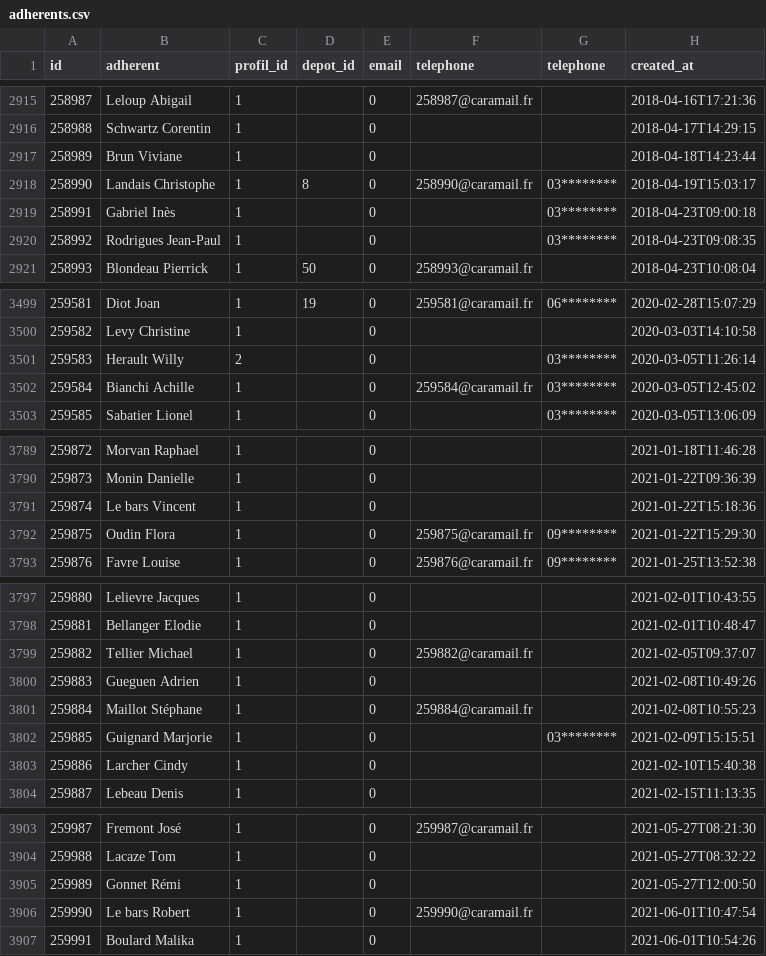
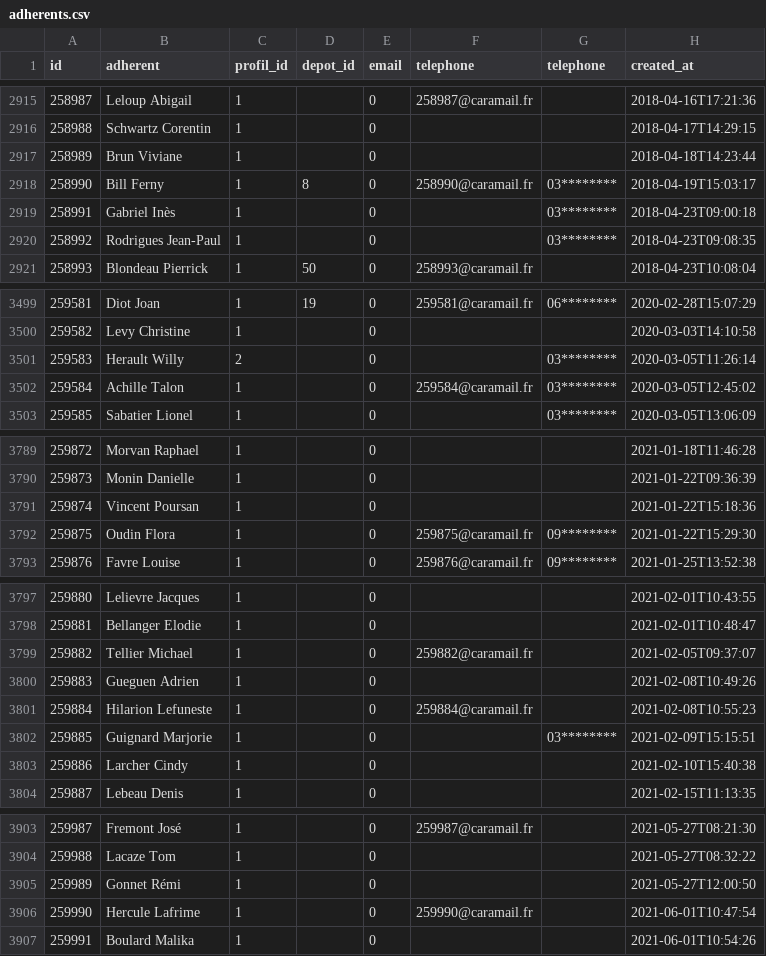
Before and after one commit to medina474/basesdedonnees, a CSV file: data/cocagne/adherents.csv, drawn as a sheet; only a part is shown, gaps mark what is left out; the diff covers the shown part only; the diff names each change by its address in the sheet, - before the commit and + after, or states it on an @@ line.

```diff
--- a/data/cocagne/adherents.csv
+++ b/data/cocagne/adherents.csv
-B2918 (adherent): Landais Christophe
+B2918 (adherent): Bill Ferny
-B3502 (adherent): Bianchi Achille
+B3502 (adherent): Achille Talon
-B3791 (adherent): Le bars Vincent
+B3791 (adherent): Vincent Poursan
-B3801 (adherent): Maillot Stéphane
+B3801 (adherent): Hilarion Lefuneste
-B3906 (adherent): Le bars Robert
+B3906 (adherent): Hercule Lafrime
```
Also changed, not shown: 11 edited cells elsewhere in this file, 3 other files.
